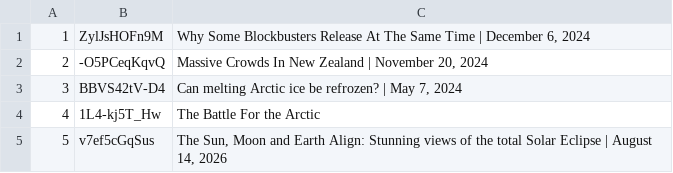
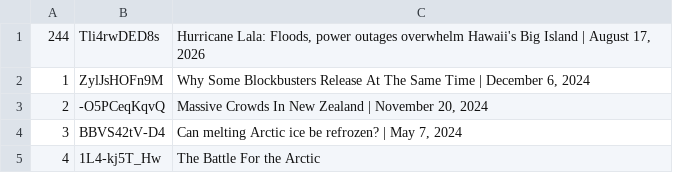
Before and after one commit to epis-mintsite/cnn10-exam-daily, a TSV file: data/video-pool.tsv, drawn as a sheet; only a part is shown; the shorter side is filled out with more unchanged rows; the diff names each change by its address in the sheet, - before the commit and + after, or states it on an @@ line.

```diff
--- a/data/video-pool.tsv
+++ b/data/video-pool.tsv
+row 1: 244 | Tli4rwDED8s | Hurricane Lala: Floods, power outages overwhelm Hawaii's Big Island | August 17, 2026
```
Also changed, not shown: 1 other file.
